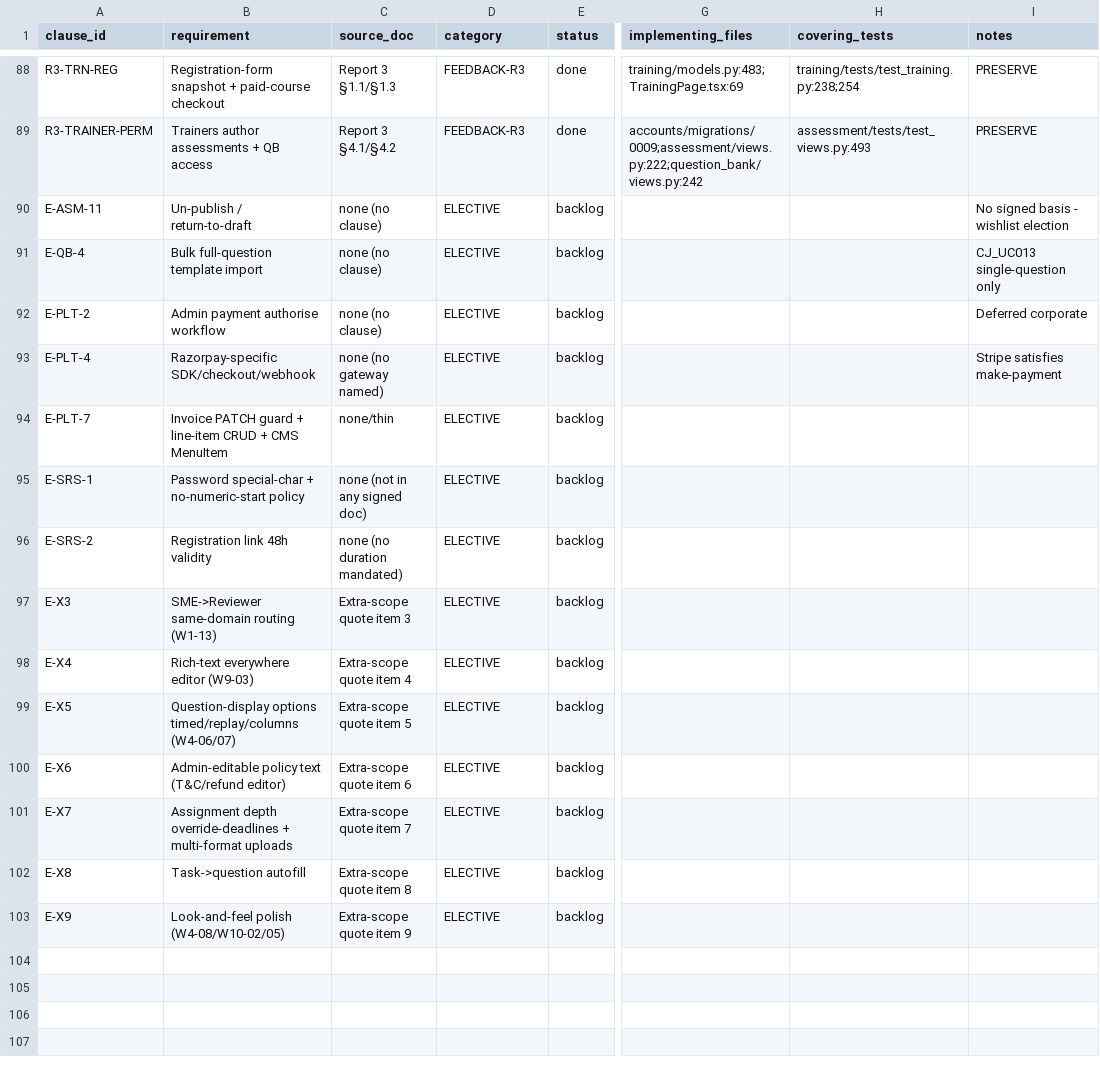
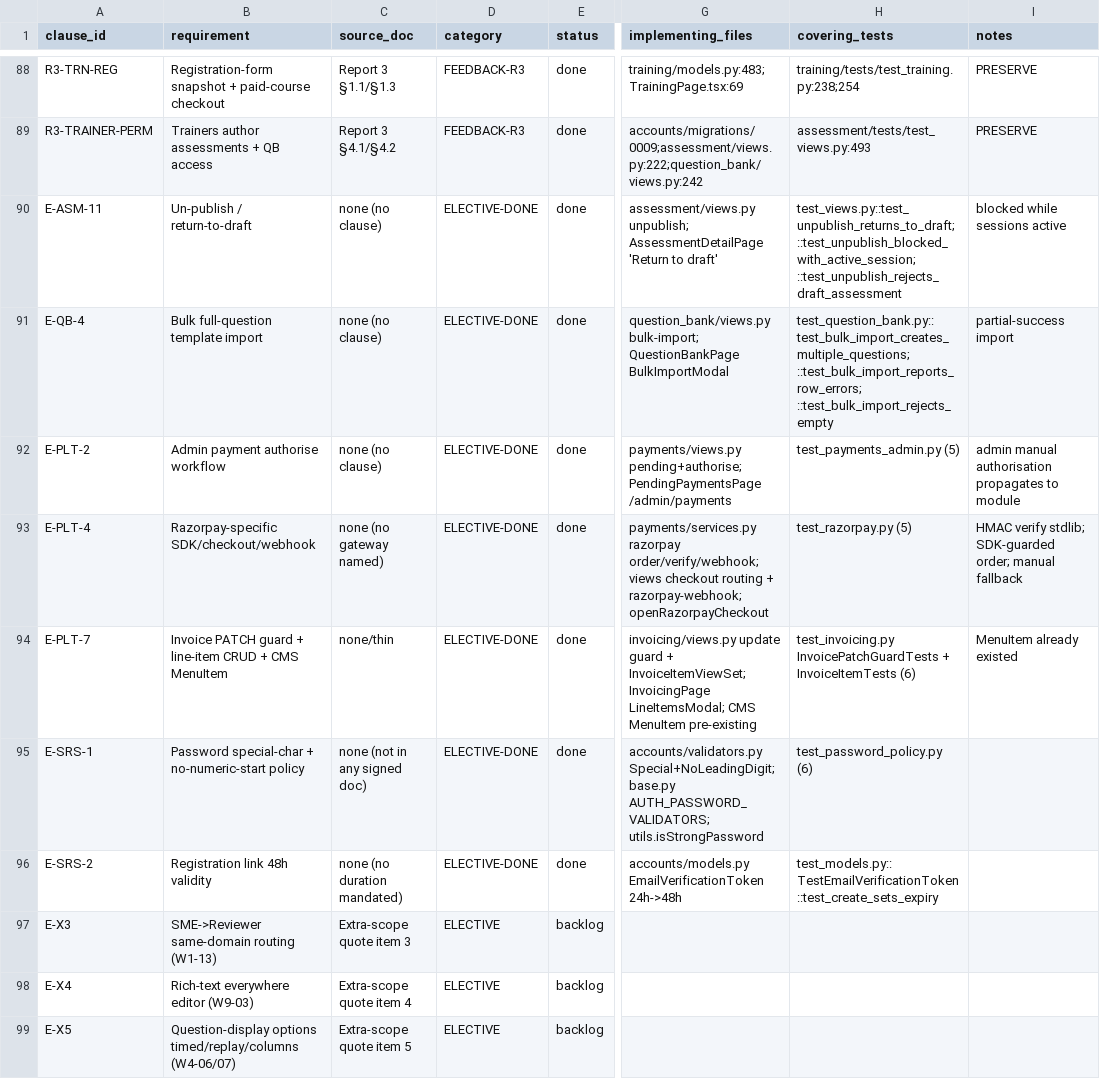
Before and after one commit to sanjayaluva/careerjudge_python, a CSV file: docs/compliance/traceability_matrix.csv, drawn as a sheet; only a part is shown, gaps mark what is left out; the shorter side is filled out with more unchanged rows; the diff names each change by its address in the sheet, - before the commit and + after, or states it on an @@ line.

```diff
--- a/docs/compliance/traceability_matrix.csv
+++ b/docs/compliance/traceability_matrix.csv
-D90:D96 (category): ELECTIVE
+D90:D96 (category): ELECTIVE-DONE
-E90:E96 (status): backlog
+E90:E96 (status): done
-G90 (implementing_files): (empty)
+G90 (implementing_files): assessment/views.py unpublish; AssessmentDetailPage 'Return to draft'
-H90 (covering_tests): (empty)
+H90 (covering_tests): test_views.py::test_unpublish_returns_to_draft; ::test_unpublish_blocked_with_active_session; ::test_unpublish_rejects_draft_assessment
-I90 (notes): No signed basis - wishlist election
+I90 (notes): blocked while sessions active
-G91 (implementing_files): (empty)
+G91 (implementing_files): question_bank/views.py bulk-import; QuestionBankPage BulkImportModal
-H91 (covering_tests): (empty)
+H91 (covering_tests): test_question_bank.py::test_bulk_import_creates_multiple_questions; ::test_bulk_import_reports_row_errors; ::test_bulk_import_rejects_empty
-I91 (notes): CJ_UC013 single-question only
+I91 (notes): partial-success import
-G92 (implementing_files): (empty)
+G92 (implementing_files): payments/views.py pending+authorise; PendingPaymentsPage /admin/payments
-H92 (covering_tests): (empty)
+H92 (covering_tests): test_payments_admin.py (5)
-I92 (notes): Deferred corporate
+I92 (notes): admin manual authorisation propagates to module
-G93 (implementing_files): (empty)
+G93 (implementing_files): payments/services.py razorpay order/verify/webhook; views checkout routing + razorpay-webhook; openRazorpayCheckout
-H93 (covering_tests): (empty)
+H93 (covering_tests): test_razorpay.py (5)
-I93 (notes): Stripe satisfies make-payment
+I93 (notes): HMAC verify stdlib; SDK-guarded order; manual fallback
-G94 (implementing_files): (empty)
+G94 (implementing_files): invoicing/views.py update guard + InvoiceItemViewSet; InvoicingPage LineItemsModal; CMS MenuItem pre-existing
-H94 (covering_tests): (empty)
+H94 (covering_tests): test_invoicing.py InvoicePatchGuardTests + InvoiceItemTests (6)
-I94 (notes): (empty)
+I94 (notes): MenuItem already existed
-G95 (implementing_files): (empty)
+G95 (implementing_files): accounts/validators.py Special+NoLeadingDigit; base.py AUTH_PASSWORD_VALIDATORS; utils.isStrongPassword
-H95 (covering_tests): (empty)
+H95 (covering_tests): test_password_policy.py (6)
-G96 (implementing_files): (empty)
+G96 (implementing_files): accounts/models.py EmailVerificationToken 24h->48h
-H96 (covering_tests): (empty)
+H96 (covering_tests): test_models.py::TestEmailVerificationToken::test_create_sets_expiry
```
